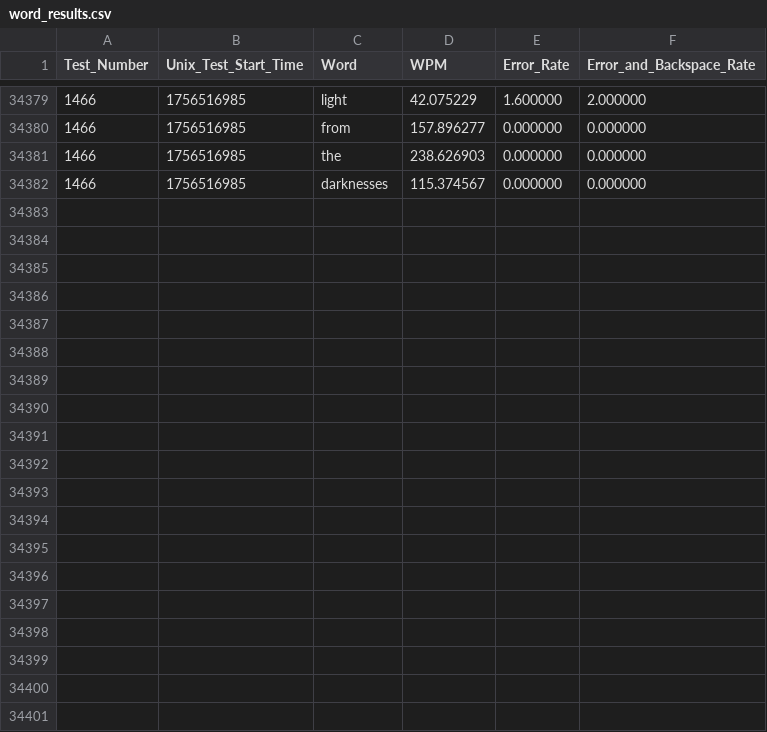
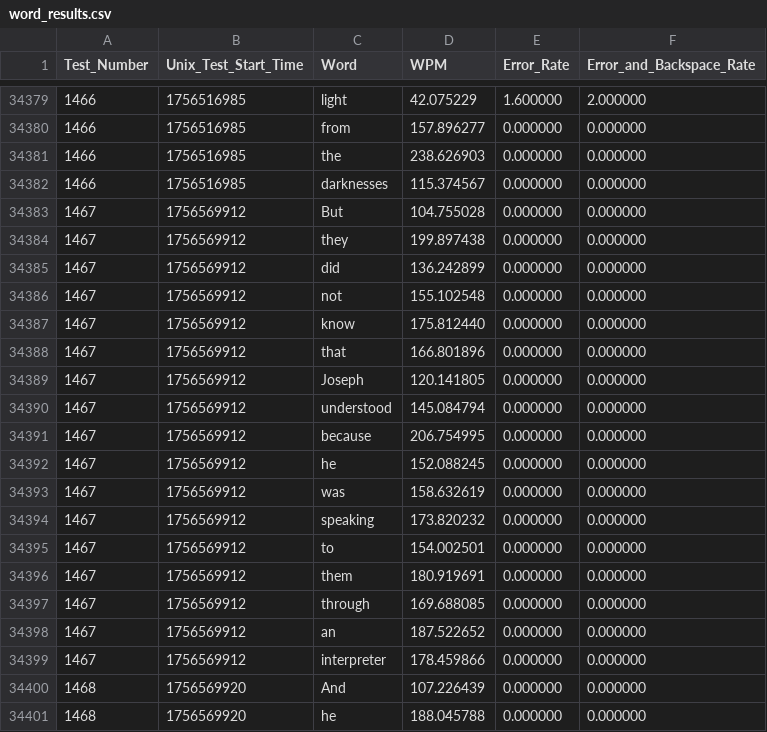
Before and after one commit to redzimski/cpp_tttb, a CSV file: Files/word_results.csv, drawn as a sheet; only a part is shown, gaps mark what is left out; the diff covers the shown part only; the diff names each change by its address in the sheet, - before the commit and + after, or states it on an @@ line.

```diff
--- a/Files/word_results.csv
+++ b/Files/word_results.csv
+row 34383: 1467 | 1756569912 | But | 104.755028 | 0.000000 | 0.000000
+row 34384: 1467 | 1756569912 | they | 199.897438 | 0.000000 | 0.000000
+row 34385: 1467 | 1756569912 | did | 136.242899 | 0.000000 | 0.000000
+row 34386: 1467 | 1756569912 | not | 155.102548 | 0.000000 | 0.000000
+row 34387: 1467 | 1756569912 | know | 175.812440 | 0.000000 | 0.000000
+row 34388: 1467 | 1756569912 | that | 166.801896 | 0.000000 | 0.000000
+row 34389: 1467 | 1756569912 | Joseph | 120.141805 | 0.000000 | 0.000000
+row 34390: 1467 | 1756569912 | understood | 145.084794 | 0.000000 | 0.000000
+row 34391: 1467 | 1756569912 | because | 206.754995 | 0.000000 | 0.000000
+row 34392: 1467 | 1756569912 | he | 152.088245 | 0.000000 | 0.000000
+row 34393: 1467 | 1756569912 | was | 158.632619 | 0.000000 | 0.000000
+row 34394: 1467 | 1756569912 | speaking | 173.820232 | 0.000000 | 0.000000
+row 34395: 1467 | 1756569912 | to | 154.002501 | 0.000000 | 0.000000
+row 34396: 1467 | 1756569912 | them | 180.919691 | 0.000000 | 0.000000
+row 34397: 1467 | 1756569912 | through | 169.688085 | 0.000000 | 0.000000
+row 34398: 1467 | 1756569912 | an | 187.522652 | 0.000000 | 0.000000
+row 34399: 1467 | 1756569912 | interpreter | 178.459866 | 0.000000 | 0.000000
+row 34400: 1468 | 1756569920 | And | 107.226439 | 0.000000 | 0.000000
+row 34401: 1468 | 1756569920 | he | 188.045788 | 0.000000 | 0.000000
```
Also changed, not shown: 12 added rows elsewhere in this file, Files/test_results.csv, 30 other files.
